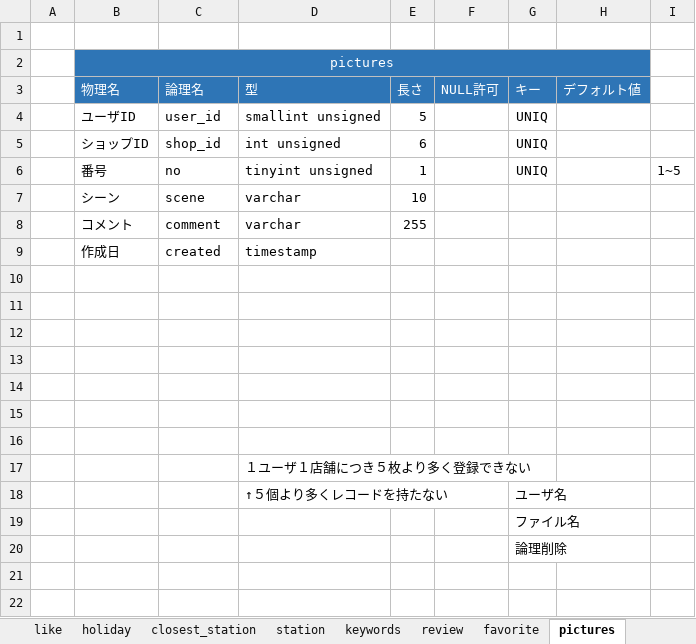
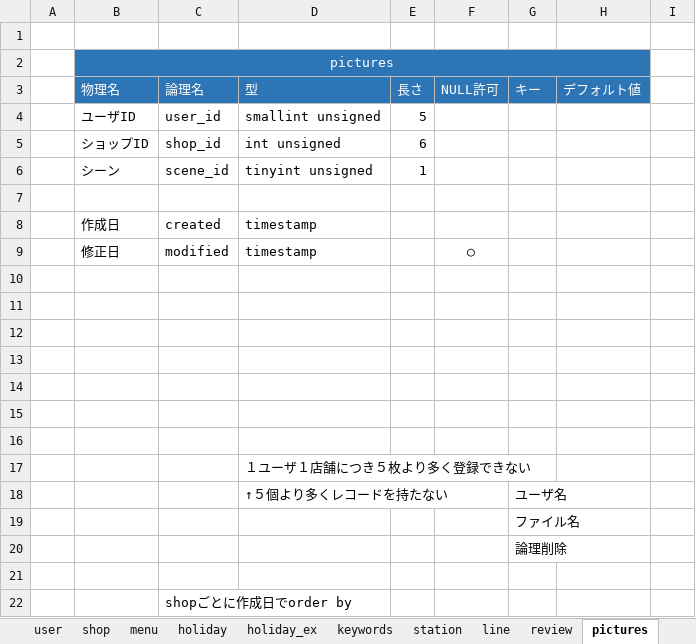
Before and after one commit to masayuki-shino-nm/training, an Excel workbook: table_plan.xlsx, sheet pictures, drawn as a sheet; values as stored, in another font and other column widths than the file's, no borders; removed rows and columns are numbered as before the commit, all else as after; the diff names each change by its address in the sheet, - before the commit and + after, or states it on an @@ line.

```diff
--- a/table_plan.xlsx (sheet pictures)
+++ b/table_plan.xlsx (sheet pictures)
-sheet tab: closest_station
+sheet tab: holiday_ex
+sheet tab: line
@@ sheet tab order changed: user | shop | menu | holiday | holiday_ex | keywords | station | line | review | pictures @@
-G4:G5 (キー): UNIQ
+G4:G5 (キー): (empty)
-row 6:  | 番号 | no | tinyint unsigned | 1 |  | UNIQ |  | 1~5
-row 7:  | シーン | scene | varchar | 10
+row 6:  | シーン | scene_id | tinyint unsigned | 1
-row 7:  | コメント | comment | varchar | 255
+row 7: (empty)
+row 9:  | 修正日 | modified | timestamp |  | ○
+row 21: (empty)
+row 22:  |  | shopごとに作成日でorder by
```
Also changed, not shown: sheet station, sheet shop, sheet keywords, sheet holiday, sheet favorite, sheet like, 3 more sheets, other sheet tabs, 3 other files.
